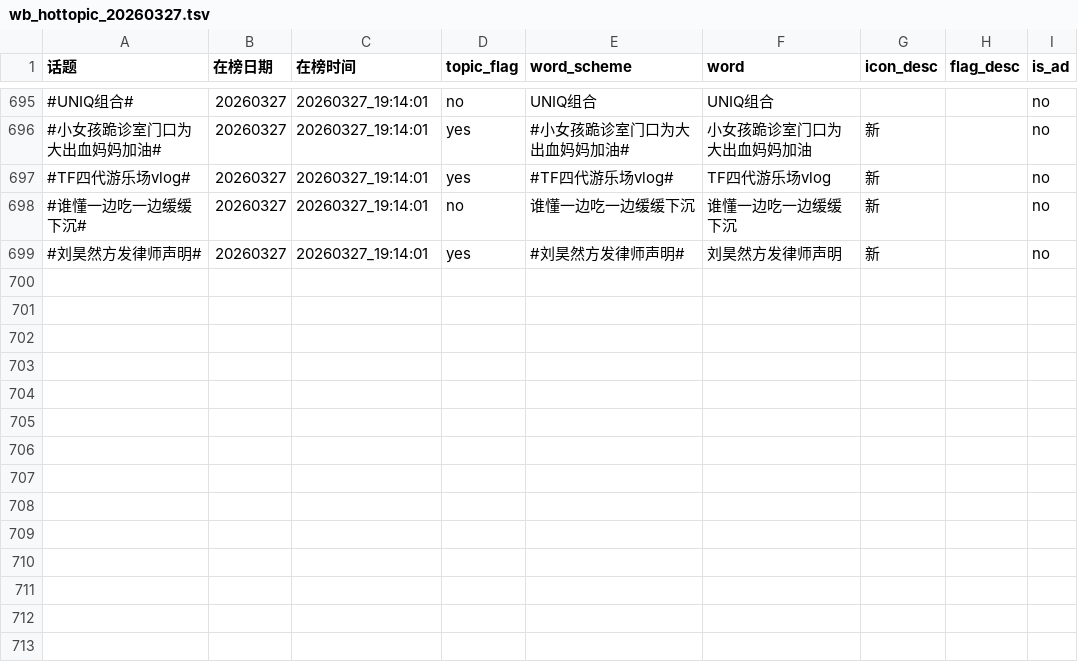
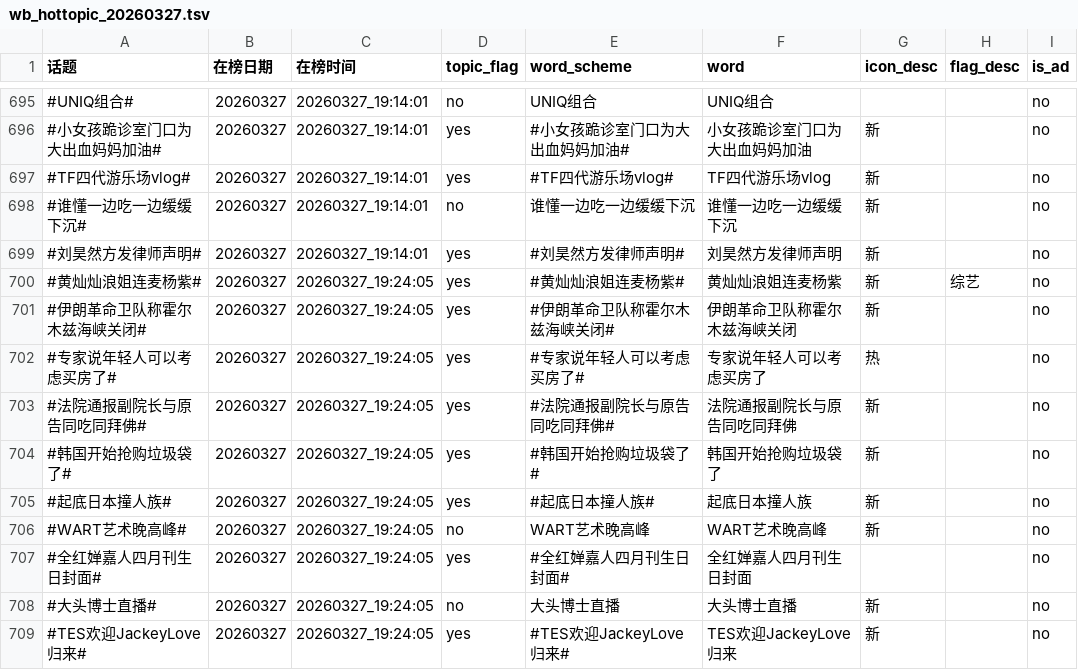
Before and after one commit to xxhe504/hottopic, a TSV file: data/wb_hottopic_20260327.tsv, drawn as a sheet; only a part is shown, gaps mark what is left out.

```diff
--- a/data/wb_hottopic_20260327.tsv
+++ b/data/wb_hottopic_20260327.tsv
@@ -699 +699,11 @@
 #刘昊然方发律师声明#	20260327	20260327_19:14:01	yes	#刘昊然方发律师声明#	刘昊然方发律师声明	新		no
+#黄灿灿浪姐连麦杨紫#	20260327	20260327_19:24:05	yes	#黄灿灿浪姐连麦杨紫#	黄灿灿浪姐连麦杨紫	新	综艺	no
+#伊朗革命卫队称霍尔木兹海峡关闭#	20260327	20260327_19:24:05	yes	#伊朗革命卫队称霍尔木兹海峡关闭#	伊朗革命卫队称霍尔木兹海峡关闭	新		no
+#专家说年轻人可以考虑买房了#	20260327	20260327_19:24:05	yes	#专家说年轻人可以考虑买房了#	专家说年轻人可以考虑买房了	热		no
+#法院通报副院长与原告同吃同拜佛#	20260327	20260327_19:24:05	yes	#法院通报副院长与原告同吃同拜佛#	法院通报副院长与原告同吃同拜佛	新		no
+#韩国开始抢购垃圾袋了#	20260327	20260327_19:24:05	yes	#韩国开始抢购垃圾袋了#	韩国开始抢购垃圾袋了	新		no
+#起底日本撞人族#	20260327	20260327_19:24:05	yes	#起底日本撞人族#	起底日本撞人族	新		no
+#WART艺术晚高峰#	20260327	20260327_19:24:05	no	WART艺术晚高峰	WART艺术晚高峰	新		no
+#全红婵嘉人四月刊生日封面#	20260327	20260327_19:24:05	yes	#全红婵嘉人四月刊生日封面#	全红婵嘉人四月刊生日封面			no
+#大头博士直播#	20260327	20260327_19:24:05	no	大头博士直播	大头博士直播	新		no
+#TES欢迎JackeyLove归来#	20260327	20260327_19:24:05	yes	#TES欢迎JackeyLove归来#	TES欢迎JackeyLove归来	新		no
```
Also changed, not shown: 1 other file.
